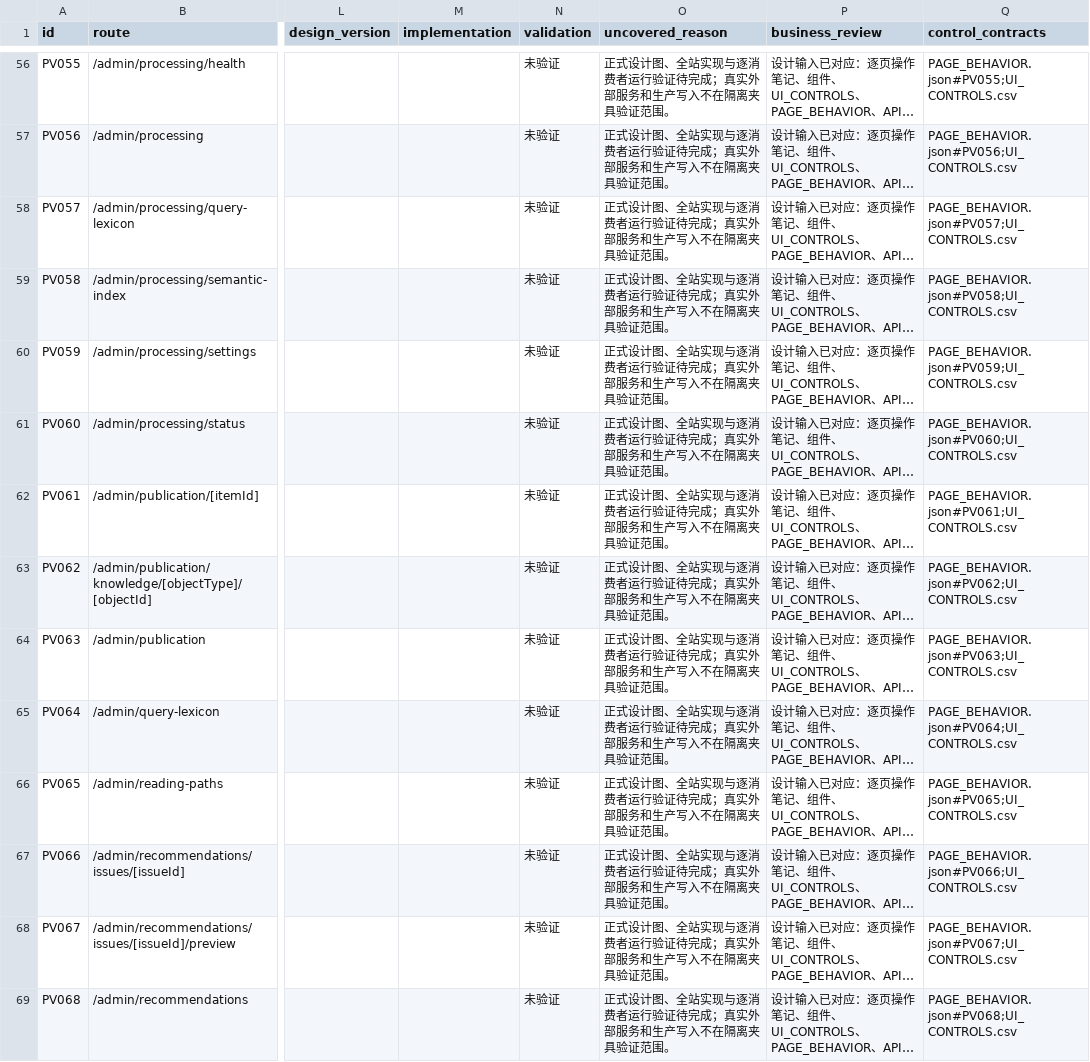
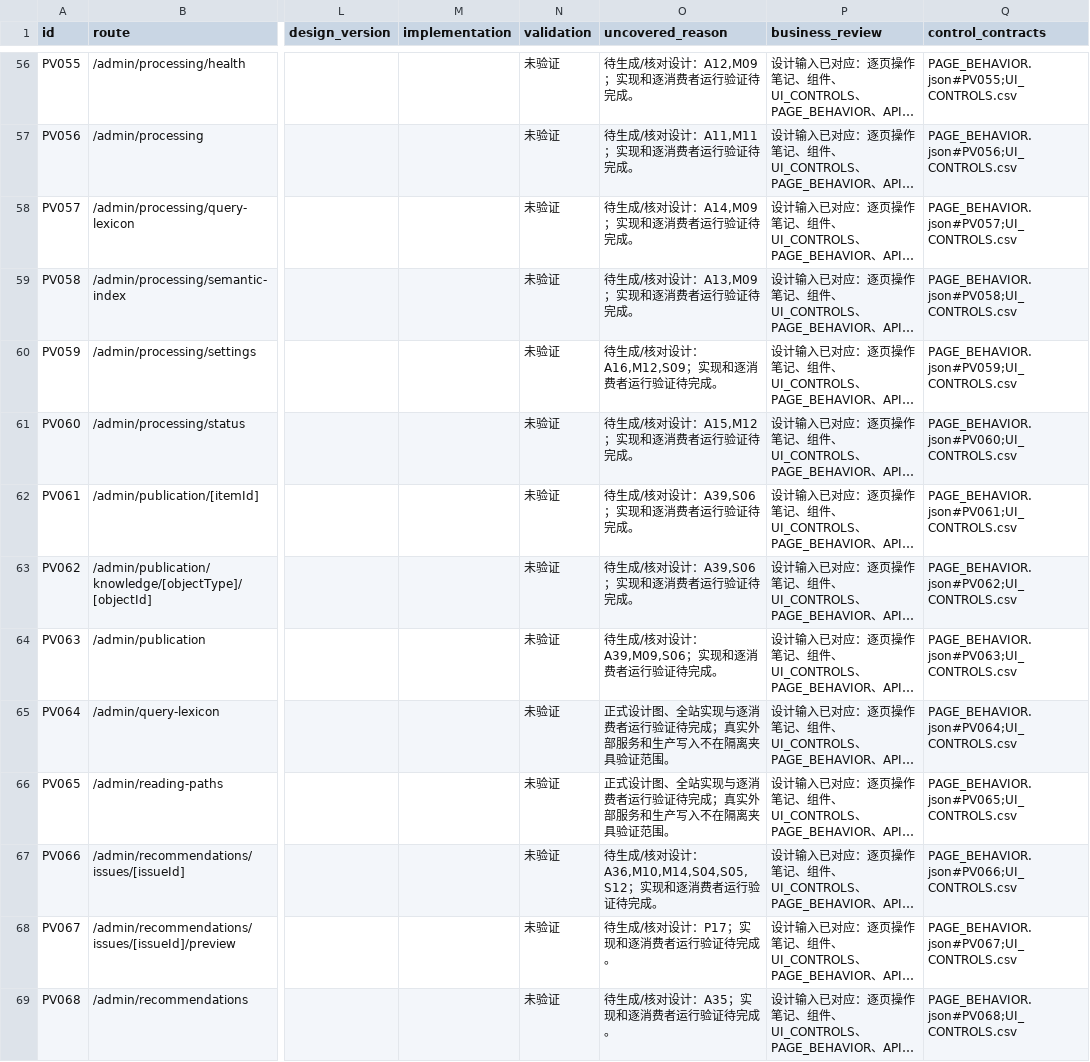
Before and after one commit to WinstonMo0807/social-theory-library, a CSV file: docs/stl4/public-visual-20261110/COVERAGE.csv, drawn as a sheet; only a part is shown, gaps mark what is left out; long unchanged cells end in …; the diff covers the shown part only; the diff names each change by its address in the sheet, - before the commit and + after, or states it on an @@ line.

```diff
--- a/docs/stl4/public-visual-20261110/COVERAGE.csv
+++ b/docs/stl4/public-visual-20261110/COVERAGE.csv
-O56 (uncovered_reason): 正式设计图、全站实现与逐消费者运行验证待完成；真实外部服务和生产写入不在隔离夹具验证范围。
+O56 (uncovered_reason): 待生成/核对设计：A12,M09；实现和逐消费者运行验证待完成。
-O57 (uncovered_reason): 正式设计图、全站实现与逐消费者运行验证待完成；真实外部服务和生产写入不在隔离夹具验证范围。
+O57 (uncovered_reason): 待生成/核对设计：A11,M11；实现和逐消费者运行验证待完成。
-O58 (uncovered_reason): 正式设计图、全站实现与逐消费者运行验证待完成；真实外部服务和生产写入不在隔离夹具验证范围。
+O58 (uncovered_reason): 待生成/核对设计：A14,M09；实现和逐消费者运行验证待完成。
-O59 (uncovered_reason): 正式设计图、全站实现与逐消费者运行验证待完成；真实外部服务和生产写入不在隔离夹具验证范围。
+O59 (uncovered_reason): 待生成/核对设计：A13,M09；实现和逐消费者运行验证待完成。
-O60 (uncovered_reason): 正式设计图、全站实现与逐消费者运行验证待完成；真实外部服务和生产写入不在隔离夹具验证范围。
+O60 (uncovered_reason): 待生成/核对设计：A16,M12,S09；实现和逐消费者运行验证待完成。
-O61 (uncovered_reason): 正式设计图、全站实现与逐消费者运行验证待完成；真实外部服务和生产写入不在隔离夹具验证范围。
+O61 (uncovered_reason): 待生成/核对设计：A15,M12；实现和逐消费者运行验证待完成。
-O62:O63 (uncovered_reason): 正式设计图、全站实现与逐消费者运行验证待完成；真实外部服务和生产写入不在隔离夹具验证范围。
+O62:O63 (uncovered_reason): 待生成/核对设计：A39,S06；实现和逐消费者运行验证待完成。
-O64 (uncovered_reason): 正式设计图、全站实现与逐消费者运行验证待完成；真实外部服务和生产写入不在隔离夹具验证范围。
+O64 (uncovered_reason): 待生成/核对设计：A39,M09,S06；实现和逐消费者运行验证待完成。
-O67 (uncovered_reason): 正式设计图、全站实现与逐消费者运行验证待完成；真实外部服务和生产写入不在隔离夹具验证范围。
+O67 (uncovered_reason): 待生成/核对设计：A36,M10,M14,S04,S05,S12；实现和逐消费者运行验证待完成。
-O68 (uncovered_reason): 正式设计图、全站实现与逐消费者运行验证待完成；真实外部服务和生产写入不在隔离夹具验证范围。
+O68 (uncovered_reason): 待生成/核对设计：P17；实现和逐消费者运行验证待完成。
-O69 (uncovered_reason): 正式设计图、全站实现与逐消费者运行验证待完成；真实外部服务和生产写入不在隔离夹具验证范围。
+O69 (uncovered_reason): 待生成/核对设计：A35；实现和逐消费者运行验证待完成。
```
Also changed, not shown: 141 edited cells elsewhere in this file, 13 other files.
